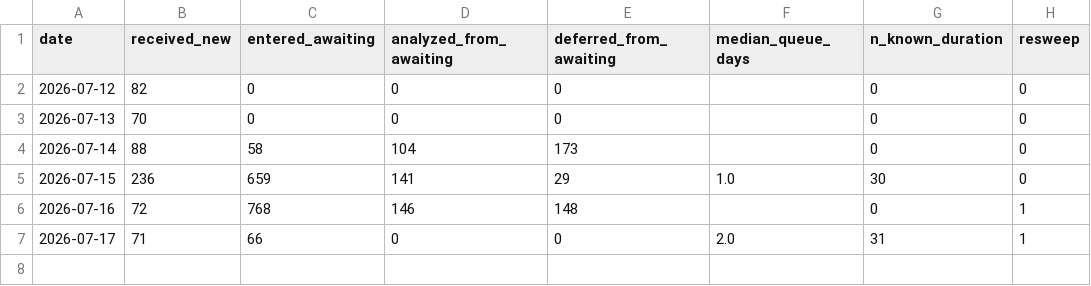
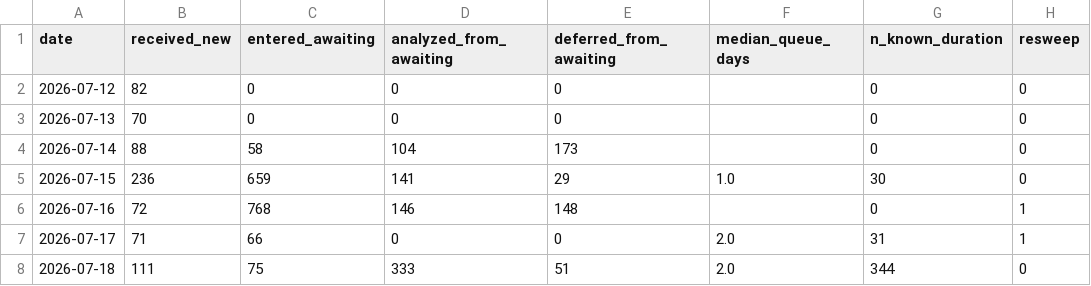
Before and after one commit to Devko/CyberMon, a CSV file: site/data/history/nvd_throughput.csv, drawn as a sheet.

Commit message:
data: nightly refresh 2026-07-18 [skip ci]

```diff
--- a/site/data/history/nvd_throughput.csv
+++ b/site/data/history/nvd_throughput.csv
@@ -7 +7,2 @@ date,received_new,entered_awaiting,analyzed_from_awaiting,deferred_from_awaiting
 2026-07-17,71,66,0,0,2.0,31,1
+2026-07-18,111,75,333,51,2.0,344,0
```
Also changed, not shown: site/data/history/nvd_backlog.csv, 25 other files.
